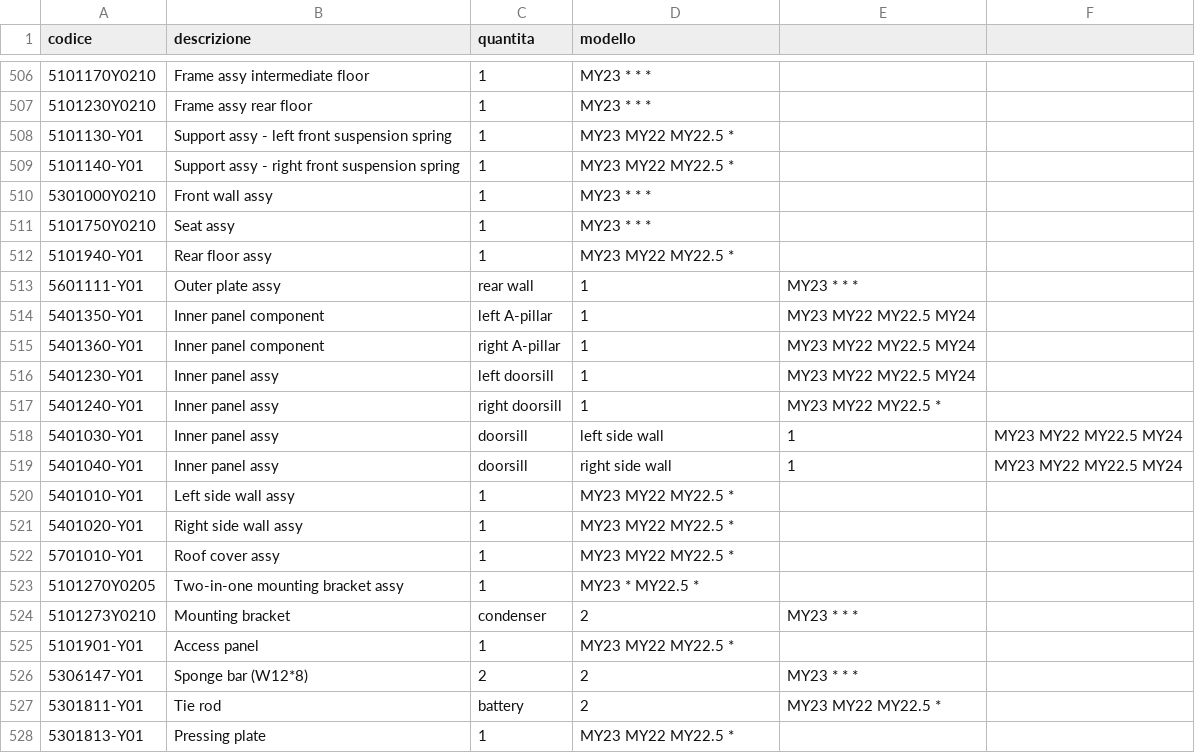
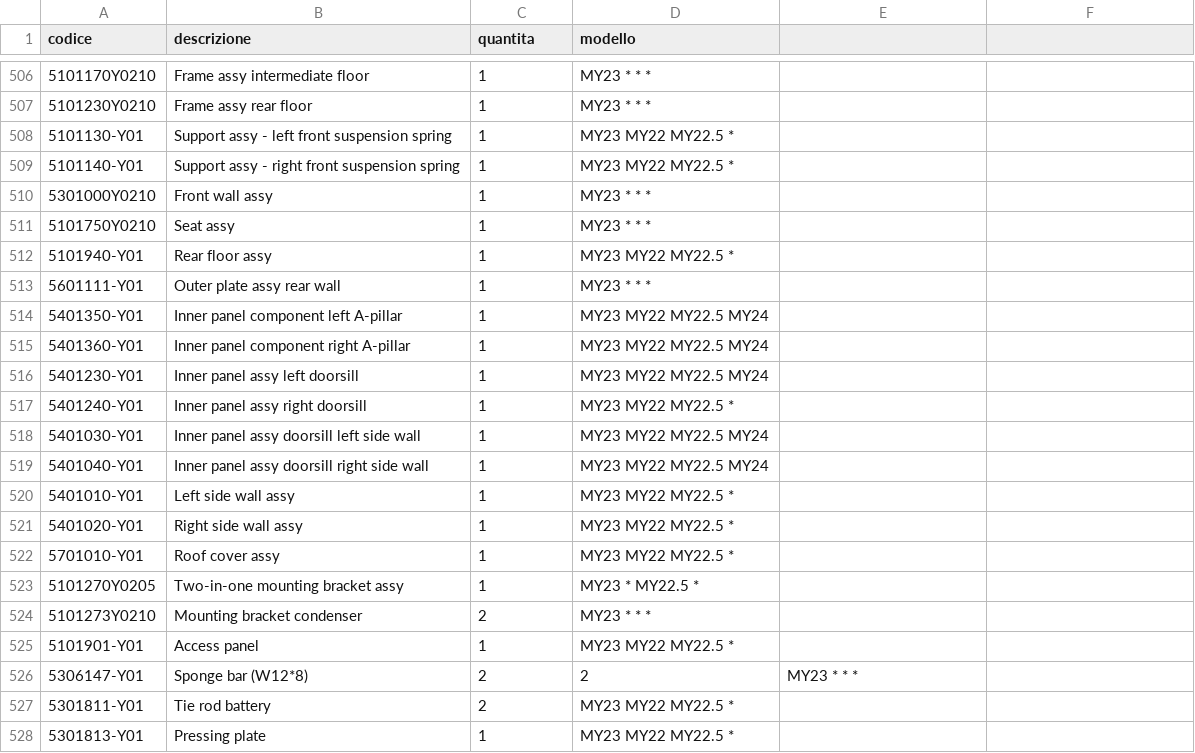
Before and after one commit to MicheleYOYO/YOYO-SpareParts, a CSV file: Parts.csv, drawn as a sheet; only a part is shown, gaps mark what is left out; the diff covers the shown part only; the diff names each change by its address in the sheet, - before the commit and + after, or states it on an @@ line.

Commit message:
Update Parts.csv

```diff
--- a/Parts.csv
+++ b/Parts.csv
-B513 (descrizione): Outer plate assy
+B513 (descrizione): Outer plate assy rear wall
-C513 (quantita): rear wall
+C513 (quantita): 1
-D513 (modello): 1
+D513 (modello): MY23 * * *
-E513: MY23 * * *
+E513: (empty)
-B514 (descrizione): Inner panel component
+B514 (descrizione): Inner panel component left A-pillar
-C514 (quantita): left A-pillar
+C514 (quantita): 1
-D514:D516 (modello): 1
+D514:D516 (modello): MY23 MY22 MY22.5 MY24
-E514:E516: MY23 MY22 MY22.5 MY24
+E514:E516: (empty)
-B515 (descrizione): Inner panel component
+B515 (descrizione): Inner panel component right A-pillar
-C515 (quantita): right A-pillar
+C515 (quantita): 1
-B516 (descrizione): Inner panel assy
+B516 (descrizione): Inner panel assy left doorsill
-C516 (quantita): left doorsill
+C516 (quantita): 1
-B517 (descrizione): Inner panel assy
+B517 (descrizione): Inner panel assy right doorsill
-C517 (quantita): right doorsill
+C517 (quantita): 1
-D517 (modello): 1
+D517 (modello): MY23 MY22 MY22.5 *
-E517: MY23 MY22 MY22.5 *
+E517: (empty)
-B518 (descrizione): Inner panel assy
+B518 (descrizione): Inner panel assy doorsill left side wall
-C518:C519 (quantita): doorsill
+C518:C519 (quantita): 1
-D518 (modello): left side wall
+D518 (modello): MY23 MY22 MY22.5 MY24
-E518:E519: 1
+E518:E519: (empty)
-F518:F519: MY23 MY22 MY22.5 MY24
+F518:F519: (empty)
-B519 (descrizione): Inner panel assy
+B519 (descrizione): Inner panel assy doorsill right side wall
-D519 (modello): right side wall
+D519 (modello): MY23 MY22 MY22.5 MY24
-B524 (descrizione): Mounting bracket
+B524 (descrizione): Mounting bracket condenser
-C524 (quantita): condenser
+C524 (quantita): 2
-D524 (modello): 2
+D524 (modello): MY23 * * *
-E524: MY23 * * *
+E524: (empty)
-B527 (descrizione): Tie rod
+B527 (descrizione): Tie rod battery
-C527 (quantita): battery
+C527 (quantita): 2
-D527 (modello): 2
+D527 (modello): MY23 MY22 MY22.5 *
-E527: MY23 MY22 MY22.5 *
+E527: (empty)
```
Also changed, not shown: 59 edited cells elsewhere in this file.
